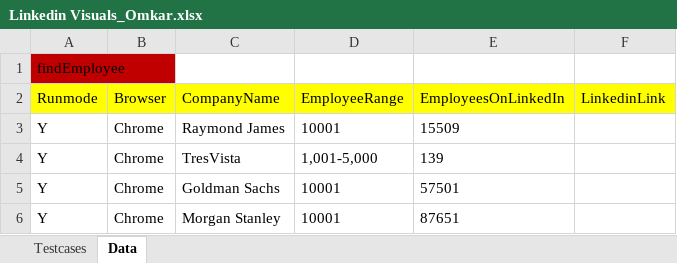
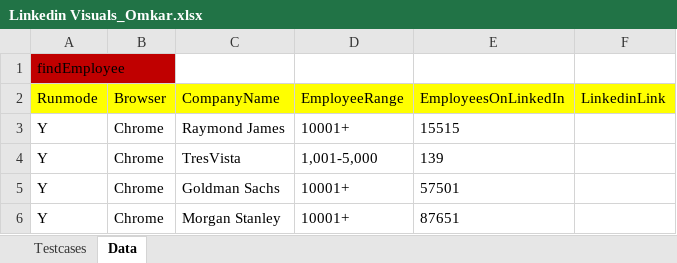
Before and after one commit to mayurdeore15/ResearchAnalyst, an Excel workbook: target/test-classes/linkedInVisuals/Linkedin Visuals_Omkar.xlsx, sheet Data, drawn as a sheet; values as stored, in another font and other column widths than the file's, no borders; the diff names each change by its address in the sheet, - before the commit and + after, or states it on an @@ line.

Commit message:
Project: LinkedIn Visuals Script: findEmployeeCount Test Status: updated Feature: common driver Feature Status: completed

```diff
--- a/target/test-classes/linkedInVisuals/Linkedin Visuals_Omkar.xlsx (sheet Data)
+++ b/target/test-classes/linkedInVisuals/Linkedin Visuals_Omkar.xlsx (sheet Data)
-D3 (EmployeeRange): 10001
+D3 (EmployeeRange): 10001+
-E3 (EmployeesOnLinkedIn): 15509
+E3 (EmployeesOnLinkedIn): 15515
-D5:D6 (EmployeeRange): 10001
+D5:D6 (EmployeeRange): 10001+
```
Also changed, not shown: 11 other files.
